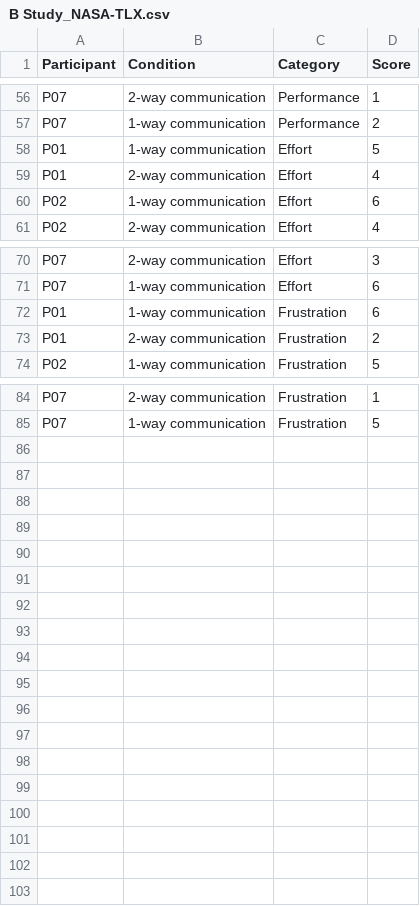
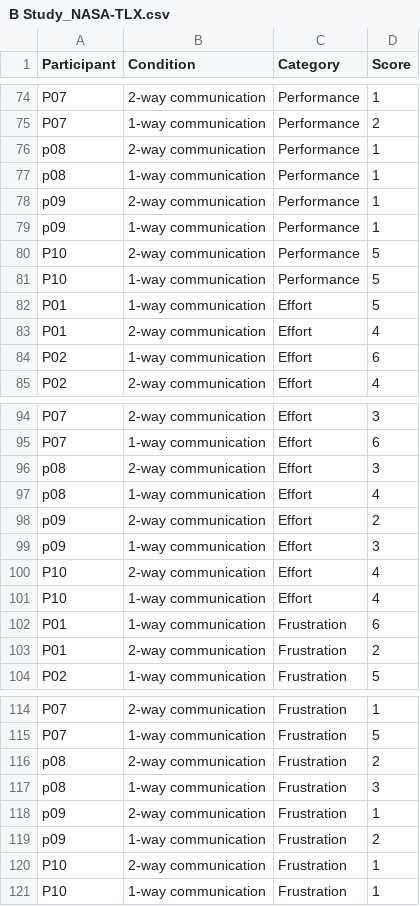
Before and after one commit to JellyFishKid1/SimBSTudyRCode, a CSV file: B Study_NASA-TLX.csv, drawn as a sheet; only a part is shown, gaps mark what is left out; the diff covers the shown part only.

```diff
--- a/B Study_NASA-TLX.csv
+++ b/B Study_NASA-TLX.csv
@@ -57,2 +75,8 @@ P07,2-way communication,Performance,1
 P07,1-way communication,Performance,2
+p08,2-way communication,Performance,1
+p08,1-way communication,Performance,1
+p09,2-way communication,Performance,1
+p09,1-way communication,Performance,1
+P10,2-way communication,Performance,5
+P10,1-way communication,Performance,5
 P01,1-way communication,Effort,5
@@ -71,2 +95,8 @@ P07,2-way communication,Effort,3
 P07,1-way communication,Effort,6
+p08,2-way communication,Effort,3
+p08,1-way communication,Effort,4
+p09,2-way communication,Effort,2
+p09,1-way communication,Effort,3
+P10,2-way communication,Effort,4
+P10,1-way communication,Effort,4
 P01,1-way communication,Frustration,6
@@ -85 +115,7 @@ P07,2-way communication,Frustration,1
 P07,1-way communication,Frustration,5
+p08,2-way communication,Frustration,2
+p08,1-way communication,Frustration,3
+p09,2-way communication,Frustration,1
+p09,1-way communication,Frustration,2
+P10,2-way communication,Frustration,1
+P10,1-way communication,Frustration,1
```
Also changed, not shown: 18 added rows elsewhere in this file, DataTrustState.csv, 11 other files.
